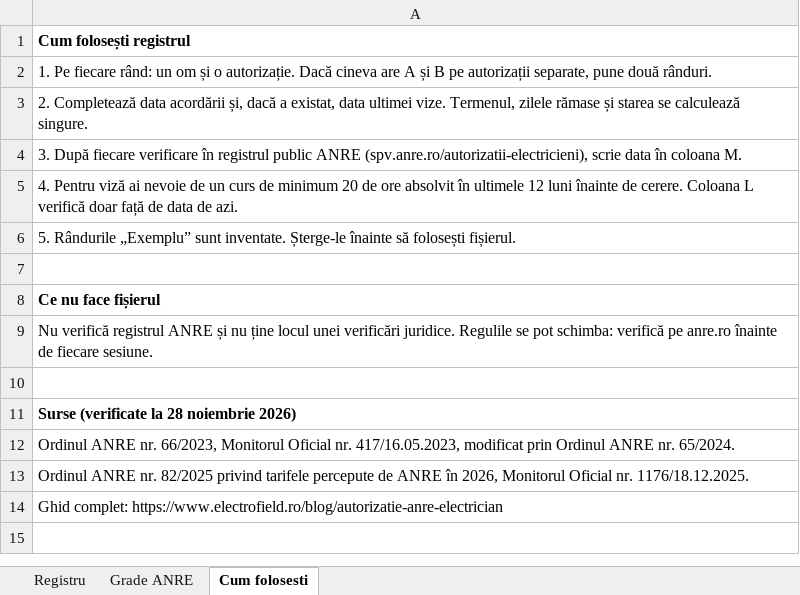
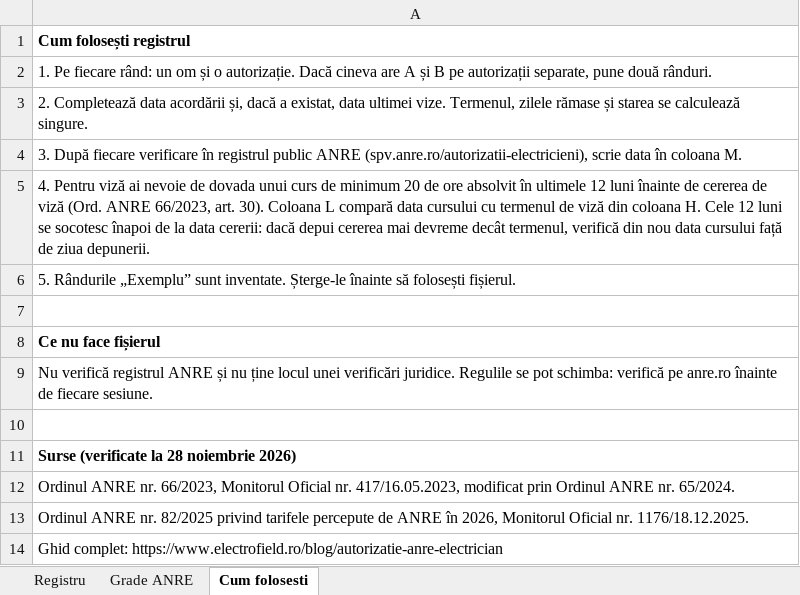
Before and after one commit to ItsRagnarok/CRM, an Excel workbook: public/blog/modele/autorizatie-anre-electrician-registru-echipa.xlsx, sheet Cum folosesti, drawn as a sheet; values as stored, in another font and other column widths than the file's, no borders; the diff names each change by its address in the sheet, - before the commit and + after, or states it on an @@ line.

```diff
--- a/public/blog/modele/autorizatie-anre-electrician-registru-echipa.xlsx (sheet Cum folosesti)
+++ b/public/blog/modele/autorizatie-anre-electrician-registru-echipa.xlsx (sheet Cum folosesti)
-A5: …nevoie de un curs de minimum 20 de ore absolvit în ultimele 12 luni înainte de cerere. Coloana L verifică doar față de data de azi.
+A5: …nevoie de dovada unui curs de minimum 20 de ore absolvit în ultimele 12 luni înainte de cererea de viză (Ord. ANRE 66/2023, art. 30). Coloana L compară data cursului cu termenul de viză din coloana H. Cele 12 luni se socotesc înapoi de la data cererii: dacă depui cererea mai devreme decât termenul, verifică din nou data cursului față de ziua depunerii.
```
Also changed, not shown: sheet Registru, public/blog/modele/dosar-prosumator-etape-termene-atr-registru-termene.xlsx, public/blog/modele/priza-de-pamant-registru-masuratori.xlsx, 53 other files.
